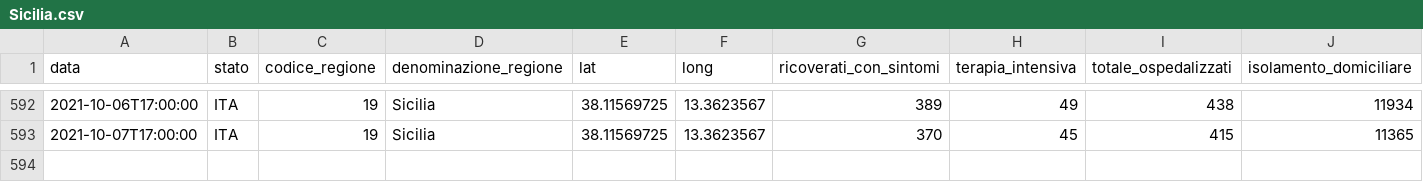
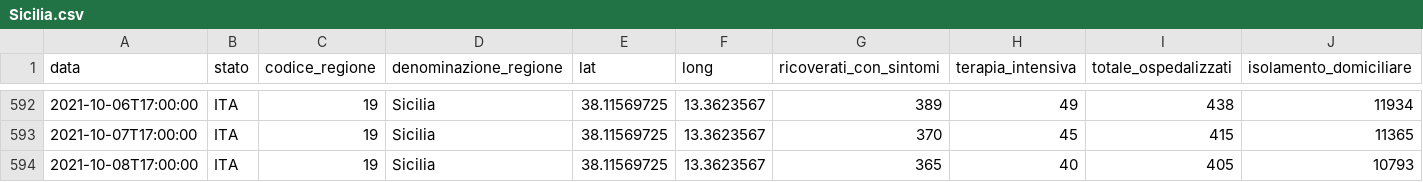
Before and after one commit to giovanniardenghi/dpc-covid-data, a CSV file: data/regioni/Sicilia.csv, drawn as a sheet; only a part is shown, gaps mark what is left out; rows hold the shown columns only; the diff names each change by its address in the sheet, - before the commit and + after, or states it on an @@ line.

```diff
--- a/data/regioni/Sicilia.csv
+++ b/data/regioni/Sicilia.csv
+row 594: 2021-10-08T17:00:00 | ITA | 19 | Sicilia | 38.11569725 | 13.3623567 | 365 | 40 | 405 | 10793
```
Also changed, not shown: data/regioni/Basilicata.csv, data/regioni/Friuli Venezia Giulia.csv, 19 other files.
